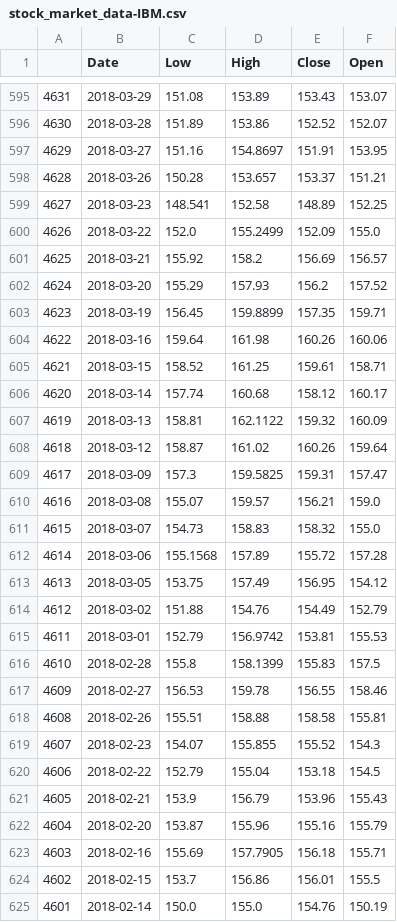
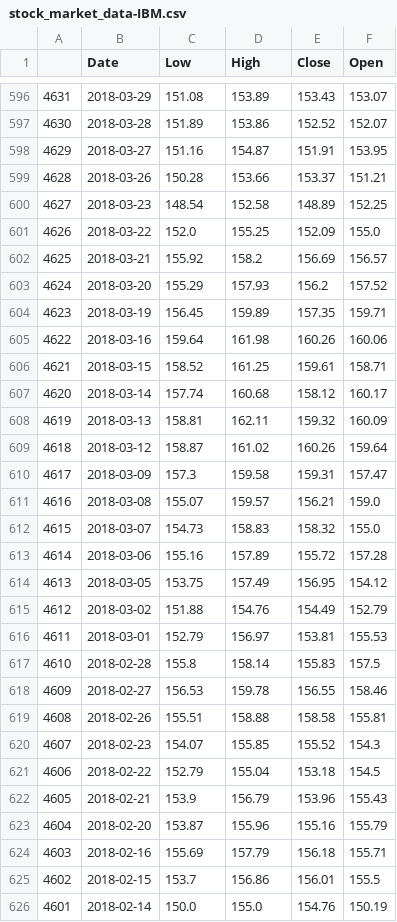
Before and after one commit to joemiller4500/ML_Project, a CSV file: stock_market_data-IBM.csv, drawn as a sheet; only a part is shown, gaps mark what is left out; the diff covers the shown part only.

```diff
--- a/stock_market_data-IBM.csv
+++ b/stock_market_data-IBM.csv
@@ -596,9 +597,9 @@
 4630,2018-03-28,151.89,153.86,152.52,152.07
-4629,2018-03-27,151.16,154.8697,151.91,153.95
-4628,2018-03-26,150.28,153.657,153.37,151.21
-4627,2018-03-23,148.541,152.58,148.89,152.25
-4626,2018-03-22,152.0,155.2499,152.09,155.0
+4629,2018-03-27,151.16,154.87,151.91,153.95
+4628,2018-03-26,150.28,153.66,153.37,151.21
+4627,2018-03-23,148.54,152.58,148.89,152.25
+4626,2018-03-22,152.0,155.25,152.09,155.0
 4625,2018-03-21,155.92,158.2,156.69,156.57
 4624,2018-03-20,155.29,157.93,156.2,157.52
-4623,2018-03-19,156.45,159.8899,157.35,159.71
+4623,2018-03-19,156.45,159.89,157.35,159.71
 4622,2018-03-16,159.64,161.98,160.26,160.06
@@ -606,15 +607,15 @@
 4620,2018-03-14,157.74,160.68,158.12,160.17
-4619,2018-03-13,158.81,162.1122,159.32,160.09
+4619,2018-03-13,158.81,162.11,159.32,160.09
 4618,2018-03-12,158.87,161.02,160.26,159.64
-4617,2018-03-09,157.3,159.5825,159.31,157.47
+4617,2018-03-09,157.3,159.58,159.31,157.47
 4616,2018-03-08,155.07,159.57,156.21,159.0
 4615,2018-03-07,154.73,158.83,158.32,155.0
-4614,2018-03-06,155.1568,157.89,155.72,157.28
+4614,2018-03-06,155.16,157.89,155.72,157.28
 4613,2018-03-05,153.75,157.49,156.95,154.12
 4612,2018-03-02,151.88,154.76,154.49,152.79
-4611,2018-03-01,152.79,156.9742,153.81,155.53
-4610,2018-02-28,155.8,158.1399,155.83,157.5
+4611,2018-03-01,152.79,156.97,153.81,155.53
+4610,2018-02-28,155.8,158.14,155.83,157.5
 4609,2018-02-27,156.53,159.78,156.55,158.46
 4608,2018-02-26,155.51,158.88,158.58,155.81
-4607,2018-02-23,154.07,155.855,155.52,154.3
+4607,2018-02-23,154.07,155.85,155.52,154.3
 4606,2018-02-22,152.79,155.04,153.18,154.5
@@ -622,3 +623,3 @@
 4604,2018-02-20,153.87,155.96,155.16,155.79
-4603,2018-02-16,155.69,157.7905,156.18,155.71
+4603,2018-02-16,155.69,157.79,156.18,155.71
 4602,2018-02-15,153.7,156.86,156.01,155.5
```
Also changed, not shown: 1 added row and 149 edited cells elsewhere in this file, 5 other files.
